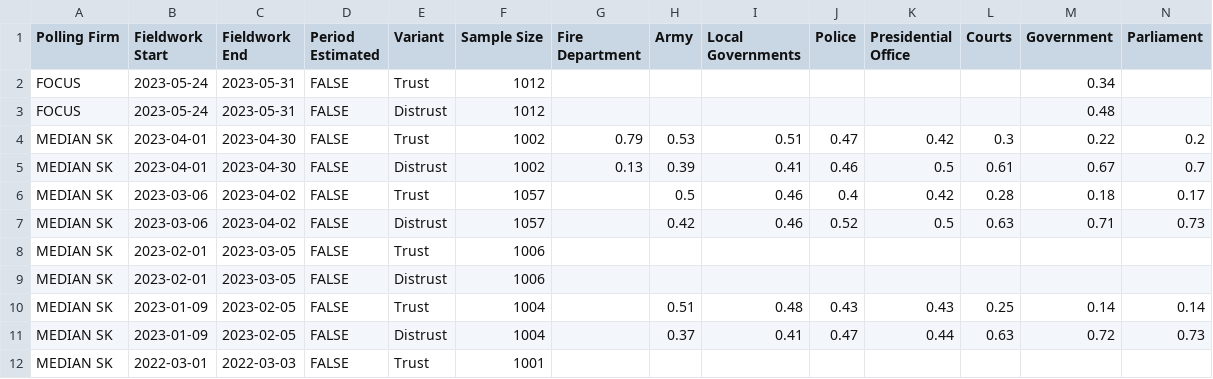
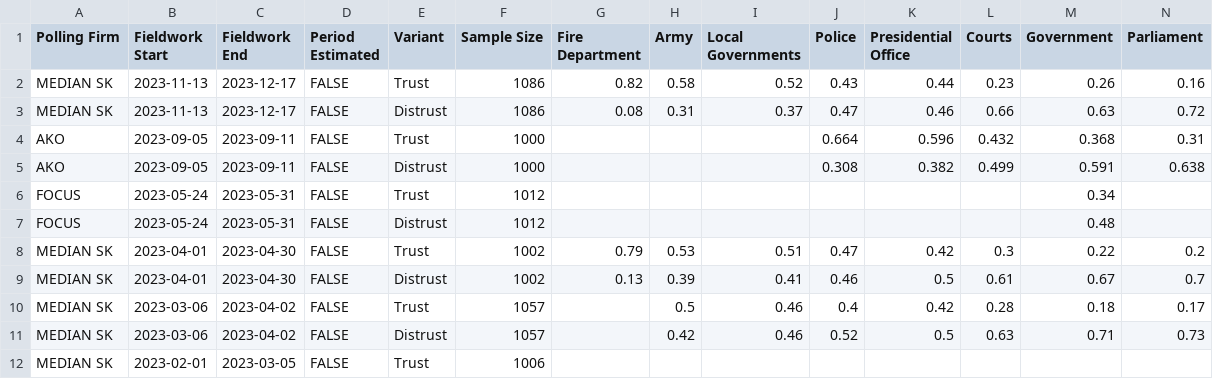
Before and after one commit to acernek/acernek.github.io, a CSV file: sk-polls/data/sk-trust-institution.csv, drawn as a sheet; only a part is shown; the shorter side is filled out with more unchanged rows; rows hold the shown columns only; the diff names each change by its address in the sheet, - before the commit and + after, or states it on an @@ line.

```diff
--- a/sk-polls/data/sk-trust-institution.csv
+++ b/sk-polls/data/sk-trust-institution.csv
+row 2: MEDIAN SK | 2023-11-13 | 2023-12-17 | FALSE | Trust | 1086 | 0.82 | 0.58 | 0.52 | 0.43 | 0.44 | 0.23 | 0.26 | 0.16
+row 3: MEDIAN SK | 2023-11-13 | 2023-12-17 | FALSE | Distrust | 1086 | 0.08 | 0.31 | 0.37 | 0.47 | 0.46 | 0.66 | 0.63 | 0.72
+row 4: AKO | 2023-09-05 | 2023-09-11 | FALSE | Trust | 1000 |  |  |  | 0.664 | 0.596 | 0.432 | 0.368 | 0.31
+row 5: AKO | 2023-09-05 | 2023-09-11 | FALSE | Distrust | 1000 |  |  |  | 0.308 | 0.382 | 0.499 | 0.591 | 0.638
```
Also changed, not shown: sk-polls/data/sk-trust.csv, 7 other files.
